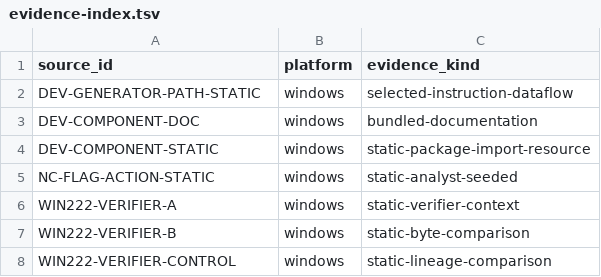
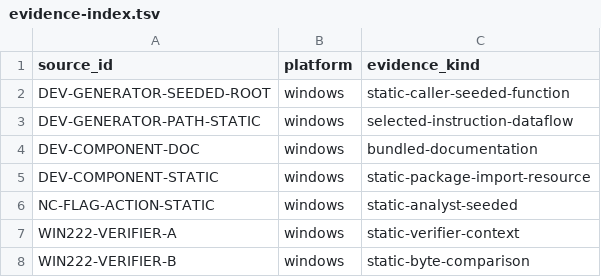
Before and after one commit to squirelworks/Graal_analysis, a TSV file: docs/evidence-index.tsv, drawn as a sheet; only a part is shown; the shorter side is filled out with more unchanged rows.

Commit message:
Qualify generation-root corroboration as caller-seeded static analysis
Record the independently validated seed boundary and keep omitted exception handling and unresolved indirect flow explicit.

Evidence: one seeded REA function dossier; no runtime or downstream callee decompilation.

```diff
--- a/docs/evidence-index.tsv
+++ b/docs/evidence-index.tsv
@@ -1,2 +1,3 @@
 source_id	platform	evidence_kind
+DEV-GENERATOR-SEEDED-ROOT	windows	static-caller-seeded-function
 DEV-GENERATOR-PATH-STATIC	windows	selected-instruction-dataflow
```
Also changed, not shown: manual/sources.tsv, 2 other files.
